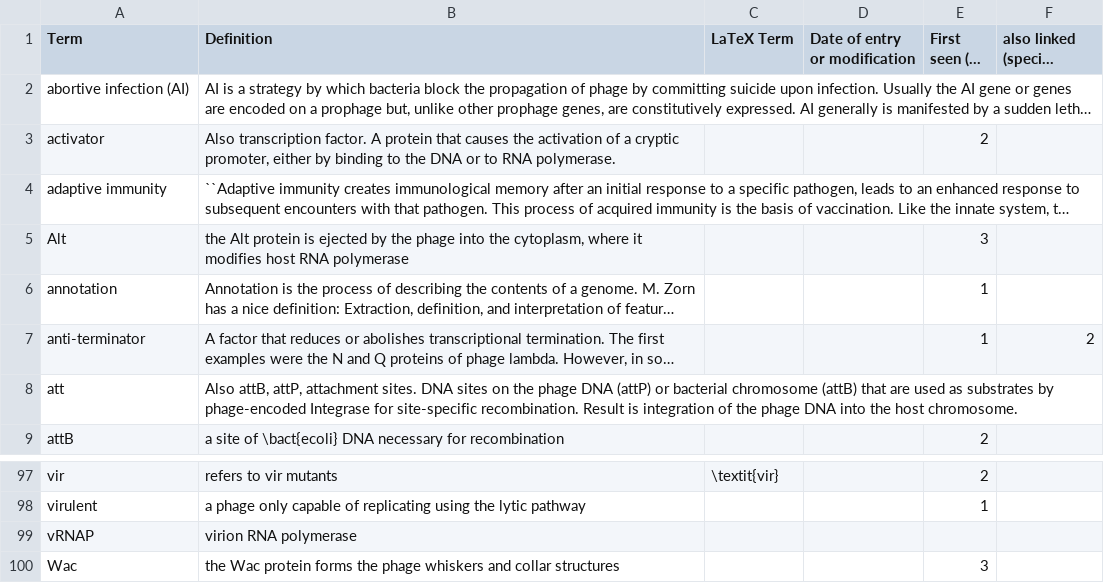
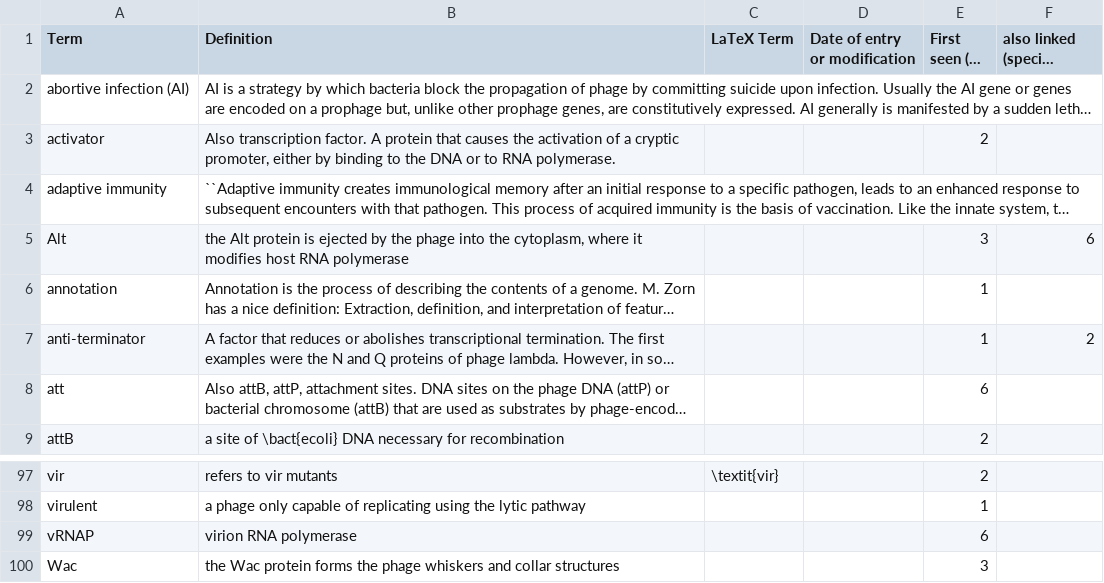
Before and after one commit to TAMU-CPT/LaTeX-styles, a TSV file: extra/Glossary.tsv, drawn as a sheet; only a part is shown, gaps mark what is left out; long unchanged cells end in …; the diff names each change by its address in the sheet, - before the commit and + after, or states it on an @@ line.

```diff
--- a/extra/Glossary.tsv
+++ b/extra/Glossary.tsv
-F5 (also linked (special cases)): (empty)
+F5 (also linked (special cases)): 6
-E8 (First seen (ch #)): (empty)
+E8 (First seen (ch #)): 6
-E99 (First seen (ch #)): (empty)
+E99 (First seen (ch #)): 6
```
Also changed, not shown: extra/Acronyms.tsv, 1 other file.
